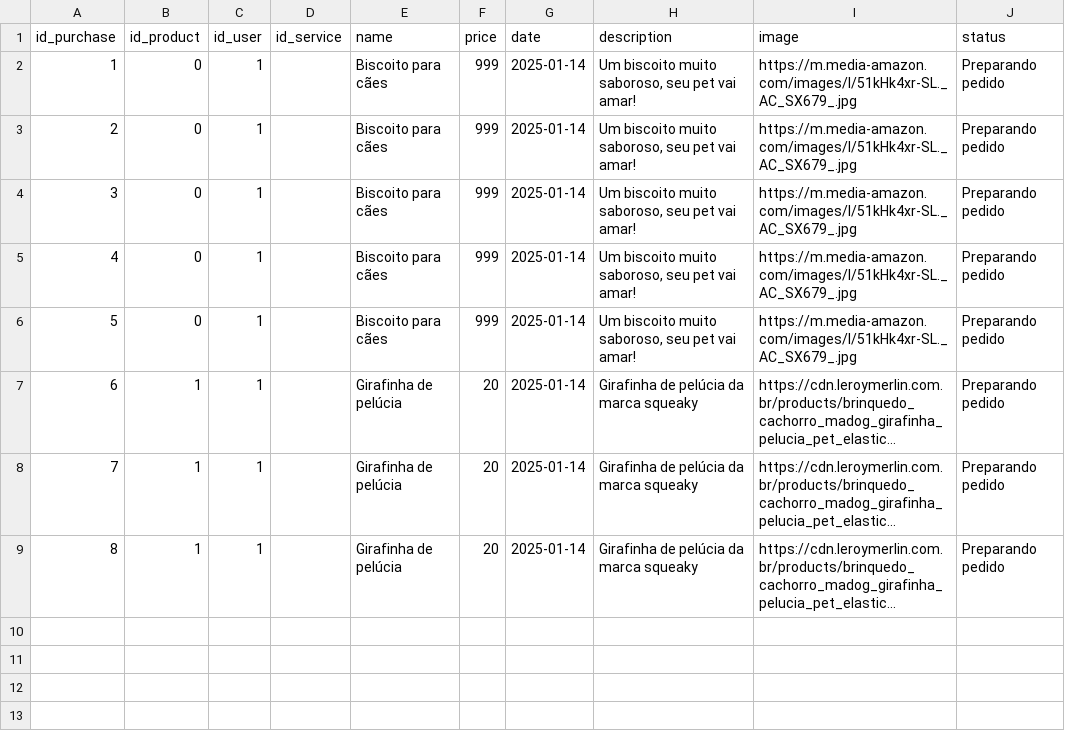
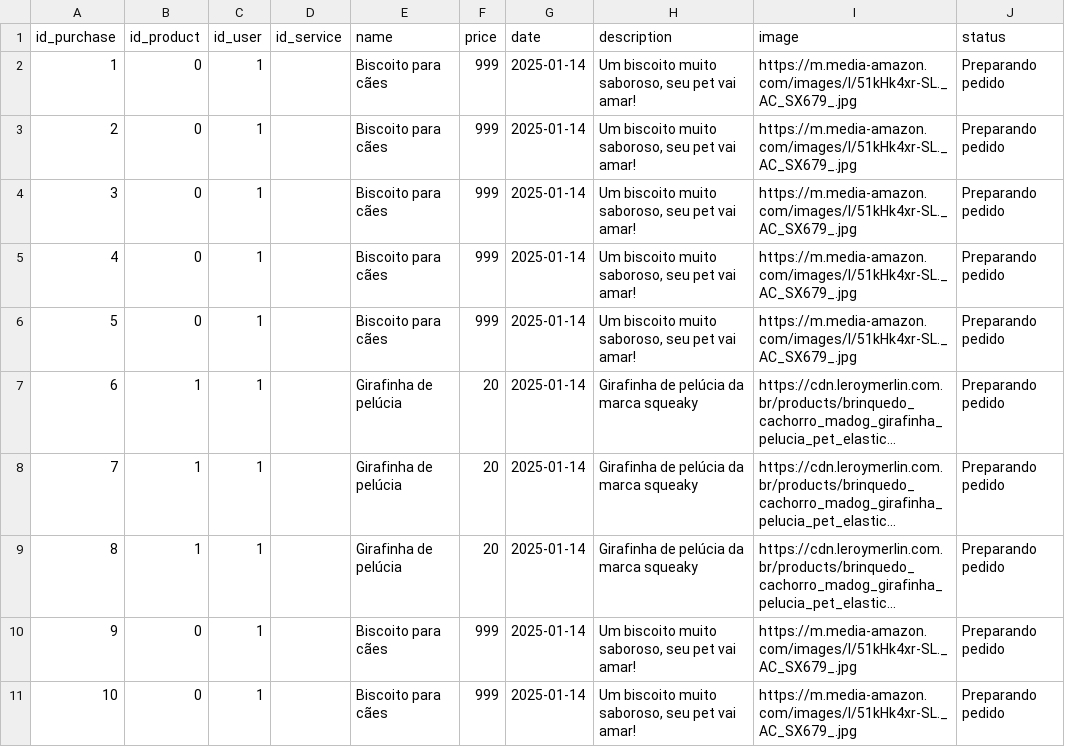
Before and after one commit to nuvemnm/petshop, a CSV file: csv/purchases.csv, drawn as a sheet; long unchanged cells end in …; the diff names each change by its address in the sheet, - before the commit and + after, or states it on an @@ line.

```diff
--- a/csv/purchases.csv
+++ b/csv/purchases.csv
+row 10: 9 | 0 | 1 |  | Biscoito para cães | 999 | 2025-01-14 | Um biscoito muito saboroso, seu pet vai amar! | https://m.media-amazon.com/images/I/51kHk4xr-SL._AC_SX679_.jpg | Preparando pedido
+row 11: 10 | 0 | 1 |  | Biscoito para cães | 999 | 2025-01-14 | Um biscoito muito saboroso, seu pet vai amar! | https://m.media-amazon.com/images/I/51kHk4xr-SL._AC_SX679_.jpg | Preparando pedido
```
Also changed, not shown: csv/products.csv, 2 other files.
